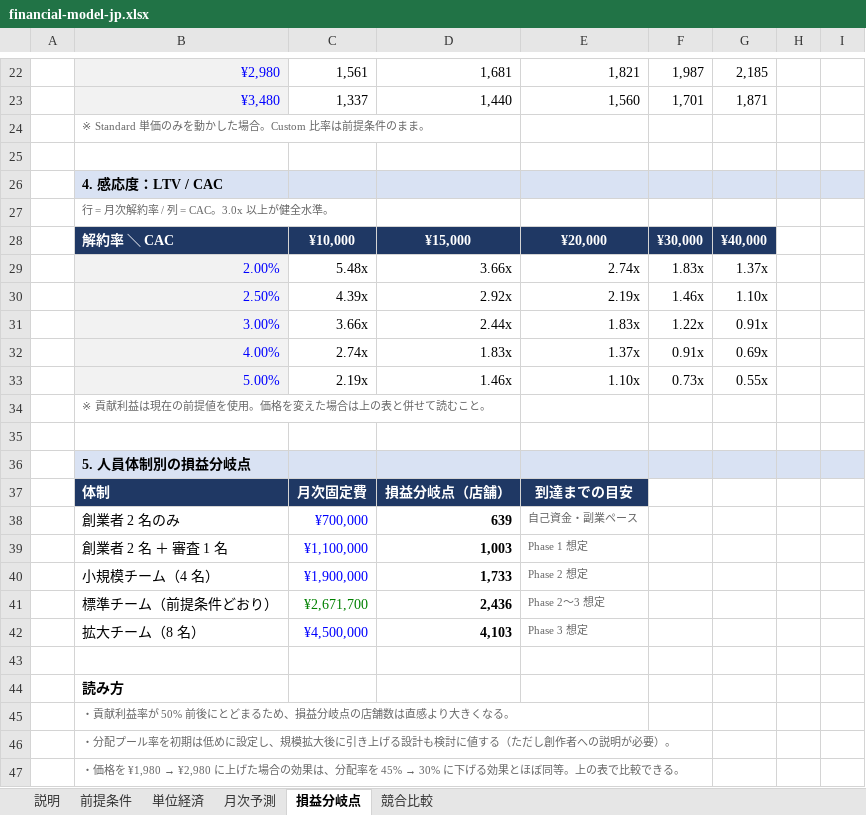
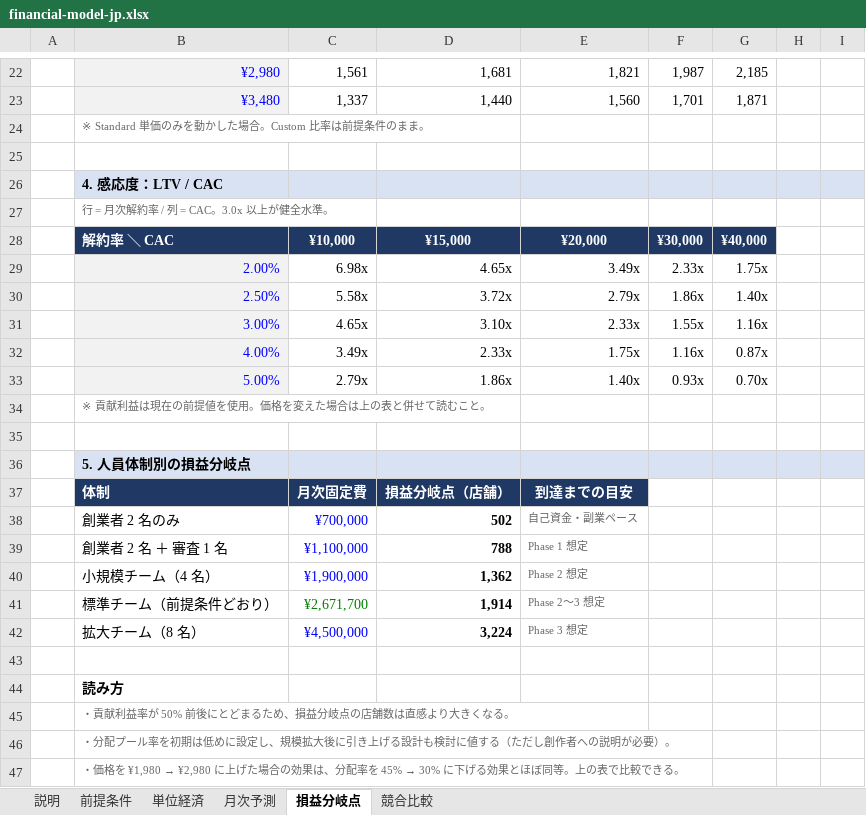
Before and after one commit to kodychang/finflow, an Excel workbook: kanade/financial-model-jp.xlsx, sheet 損益分岐点, drawn as a sheet; only a part is shown, gaps mark what is left out; values as stored, in another font and other column widths than the file's, no borders; the diff covers the shown part only; the diff names each change by its address in the sheet, - before the commit and + after, or states it on an @@ line.

```diff
--- a/kanade/financial-model-jp.xlsx (sheet 損益分岐点)
+++ b/kanade/financial-model-jp.xlsx (sheet 損益分岐点)
-C29: 5.48x
+C29: 6.98x
-D29: 3.66x
+D29: 4.65x
-E29: 2.74x
+E29: 3.49x
-F29: 1.83x
+F29: 2.33x
-G29: 1.37x
+G29: 1.75x
-C30: 4.39x
+C30: 5.58x
-D30: 2.92x
+D30: 3.72x
-E30: 2.19x
+E30: 2.79x
-F30: 1.46x
+F30: 1.86x
-G30: 1.10x
+G30: 1.40x
-C31: 3.66x
+C31: 4.65x
-D31: 2.44x
+D31: 3.10x
-E31: 1.83x
+E31: 2.33x
-F31: 1.22x
+F31: 1.55x
-G31: 0.91x
+G31: 1.16x
-C32: 2.74x
+C32: 3.49x
-D32: 1.83x
+D32: 2.33x
-E32: 1.37x
+E32: 1.75x
-F32: 0.91x
+F32: 1.16x
-G32: 0.69x
+G32: 0.87x
-C33: 2.19x
+C33: 2.79x
-D33: 1.46x
+D33: 1.86x
-E33: 1.10x
+E33: 1.40x
-F33: 0.73x
+F33: 0.93x
-G33: 0.55x
+G33: 0.70x
-D38: 639
+D38: 502
-D39: 1,003
+D39: 788
-D40: 1,733
+D40: 1,362
-D41: 2,436
+D41: 1,914
-D42: 4,103
+D42: 3,224
```
Also changed, not shown: 3 edited cells elsewhere in this sheet, sheet 月次予測, sheet 前提条件, sheet 単位経済, sheet 説明, formulas that keep their value, 6 other files.
